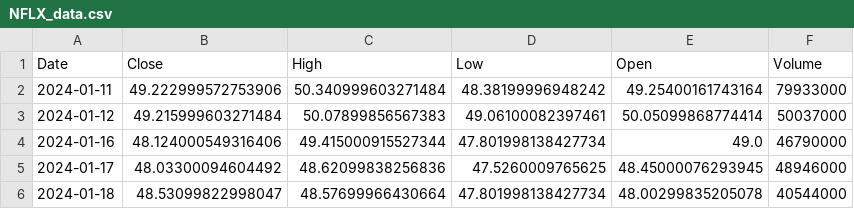
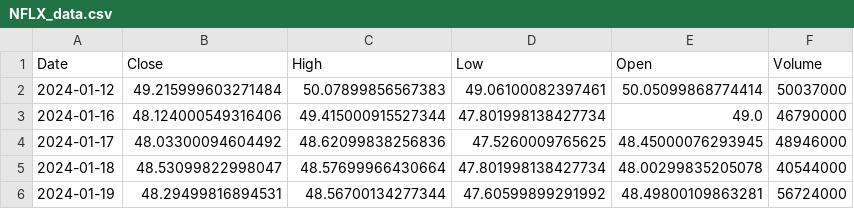
Before and after one commit to a0916776295-cmyk/MIPHI-3-Smr-TimeSeries-Seesion-HW-TradeBot, a CSV file: Tasks/NFLX-1000-2026-01-10-2026-01-09/NFLX_data.csv, drawn as a sheet; only a part is shown; the shorter side is filled out with more unchanged rows.

```diff
--- a/Tasks/NFLX-1000-2026-01-10-2026-01-09/NFLX_data.csv
+++ b/Tasks/NFLX-1000-2026-01-10-2026-01-09/NFLX_data.csv
@@ -1,3 +1,2 @@
 Date,Close,High,Low,Open,Volume
-2024-01-11,49.222999572753906,50.340999603271484,48.38199996948242,49.25400161743164,79933000
 2024-01-12,49.215999603271484,50.07899856567383,49.06100082397461,50.05099868774414,50037000
```
Also changed, not shown: Tasks/AAPL-200-2026-01-10-2026-01-09/AAPL_data.csv, Tasks/NFLX-1000-2026-01-10-2026-01-09/best_model_predictions.csv, 57 other files.
